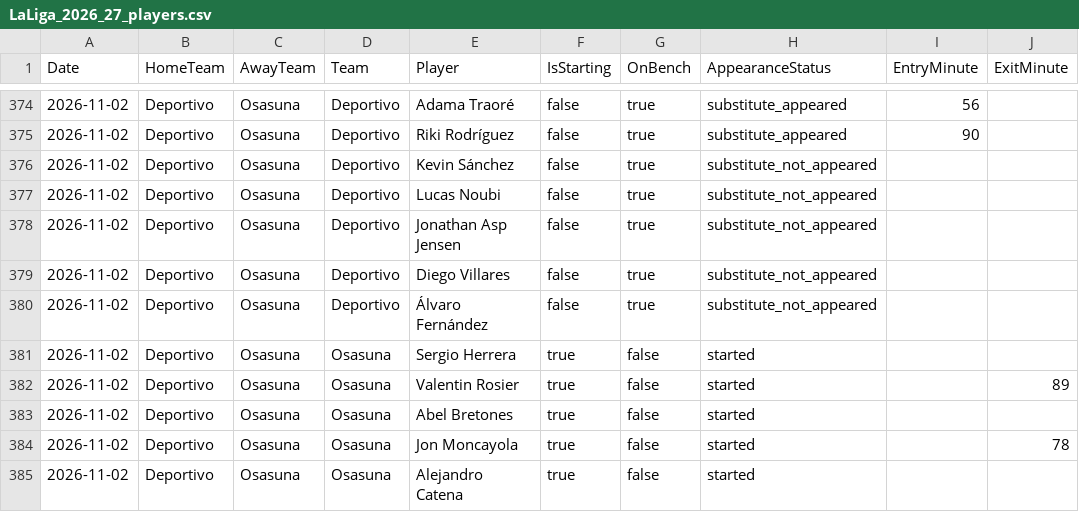
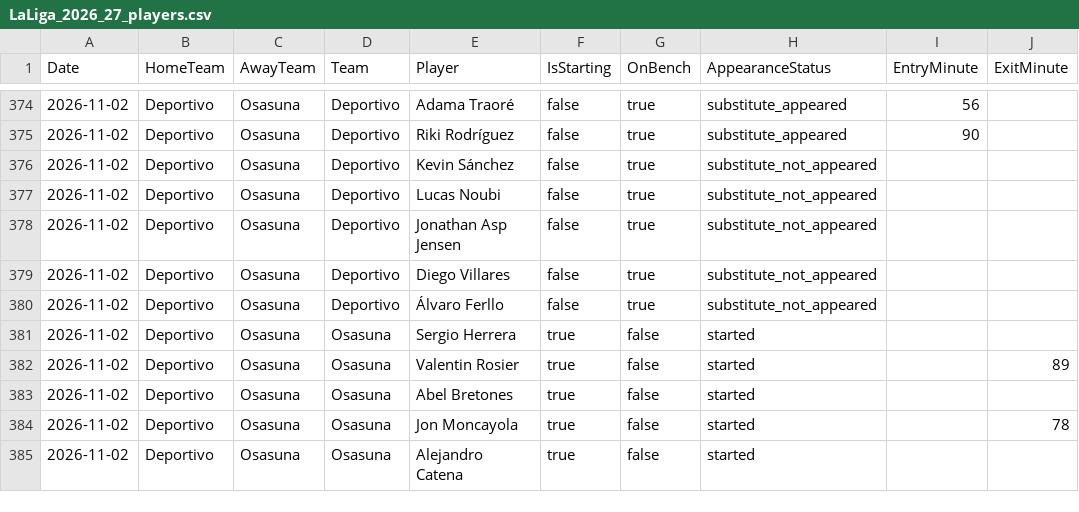
Before and after one commit to zj03204112-hub/-, a CSV file: data/season_match_detail/LaLiga_2026_27_players.csv, drawn as a sheet; only a part is shown, gaps mark what is left out; the diff names each change by its address in the sheet, - before the commit and + after, or states it on an @@ line.

Commit message:
Revert unsupported Deportivo bench name expansion

```diff
--- a/data/season_match_detail/LaLiga_2026_27_players.csv
+++ b/data/season_match_detail/LaLiga_2026_27_players.csv
-E380 (Player): Álvaro Fernández
+E380 (Player): Álvaro Ferllo
```
